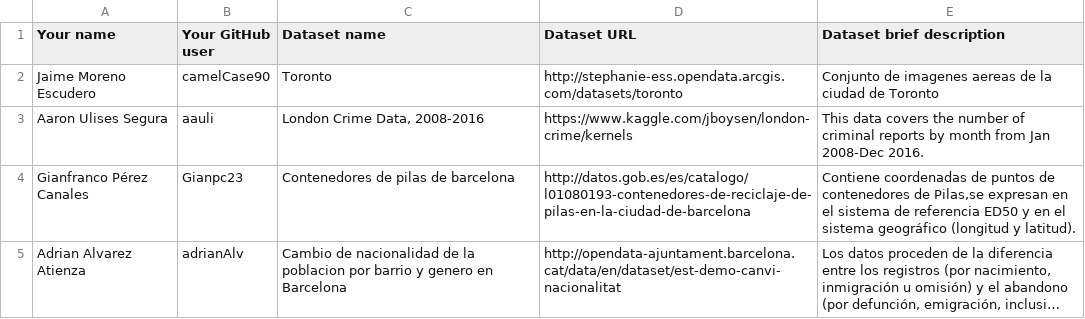
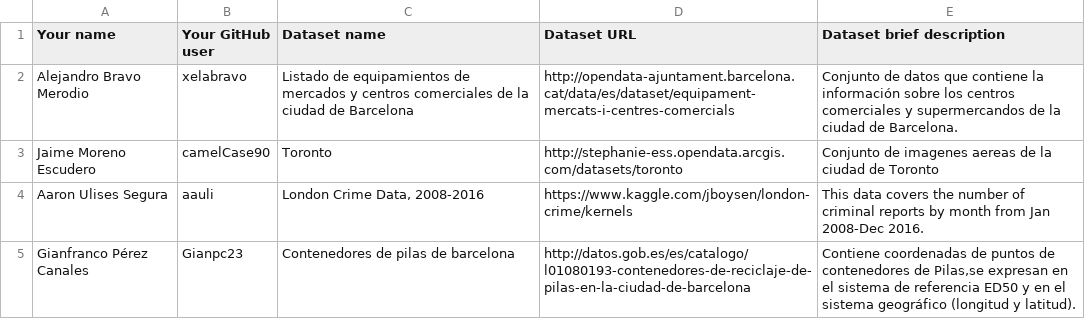
Before and after one commit to tmiranda1994/Curso2018-2019, a CSV file: Assignment1/DatasetDescriptions.csv, drawn as a sheet; only a part is shown; the shorter side is filled out with more unchanged rows; long unchanged cells end in ….

Commit message:
Update el archivo csv

```diff
--- a/Assignment1/DatasetDescriptions.csv
+++ b/Assignment1/DatasetDescriptions.csv
@@ -1,2 +1,3 @@
 Your name; Your GitHub user; Dataset name; Dataset URL; Dataset brief description
+Alejandro Bravo Merodio; xelabravo; Listado de equipamientos de mercados y centros comerciales de la ciudad de Barcelona; http://opendata-ajuntament.barcelona.cat/data/es/dataset/equipament-mercats-i-centres-comercials; Conjunto de datos que contiene la información sobre los centros comerciales y supermercandos de la ciudad de Barcelona.
 Jaime Moreno Escudero; camelCase90; Toronto; http://stephanie-ess.opendata.arcgis.com/datasets/toronto; Conjunto de imagenes aereas de la ciudad de Toronto
```
